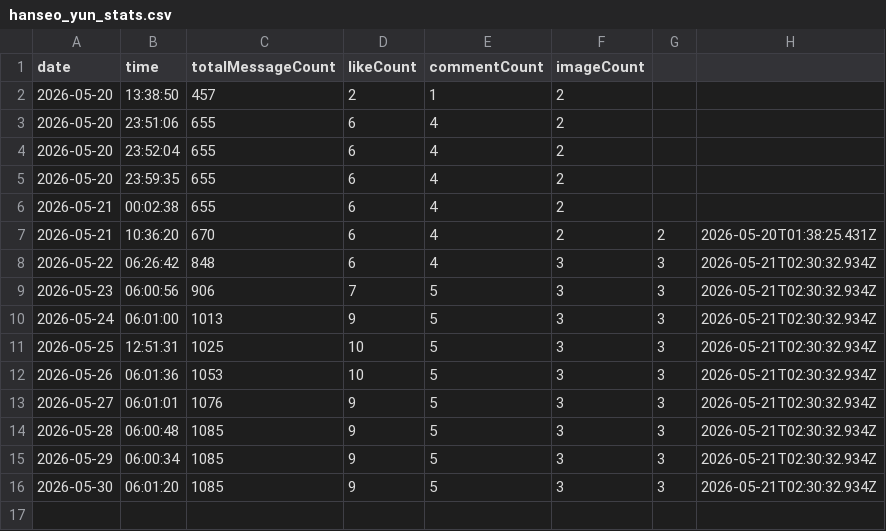
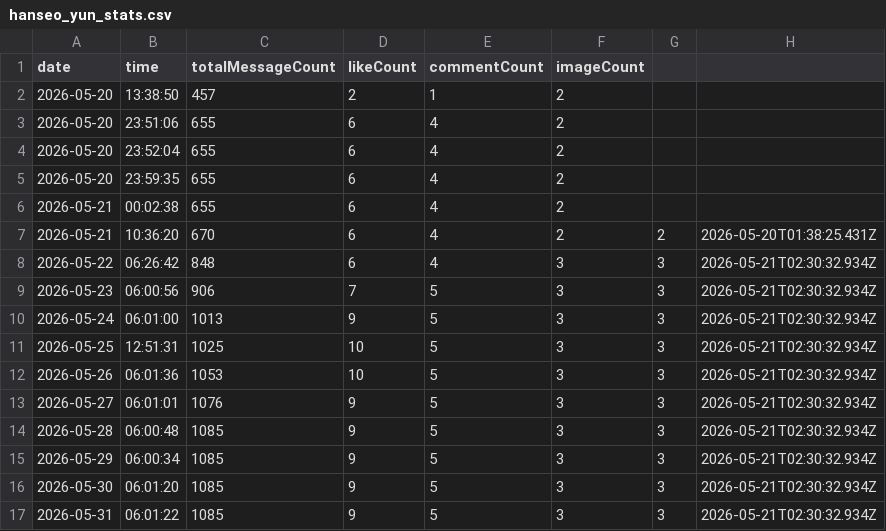
Before and after one commit to gdrpaul3-byte/character_tracker, a CSV file: data/hanseo_yun_stats.csv, drawn as a sheet.

Commit message:
Update Hanseo Yun tracker data: 2026-05-31

```diff
--- a/data/hanseo_yun_stats.csv
+++ b/data/hanseo_yun_stats.csv
@@ -16 +16,2 @@ date,time,totalMessageCount,likeCount,commentCount,imageCount
 2026-05-30,06:01:20,1085,9,5,3,3,2026-05-21T02:30:32.934Z
+2026-05-31,06:01:22,1085,9,5,3,3,2026-05-21T02:30:32.934Z
```
Also changed, not shown: 2 other files.
